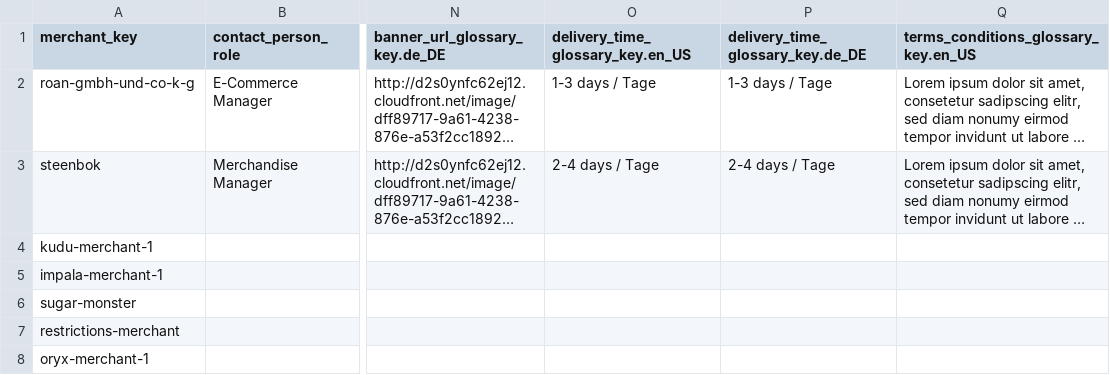
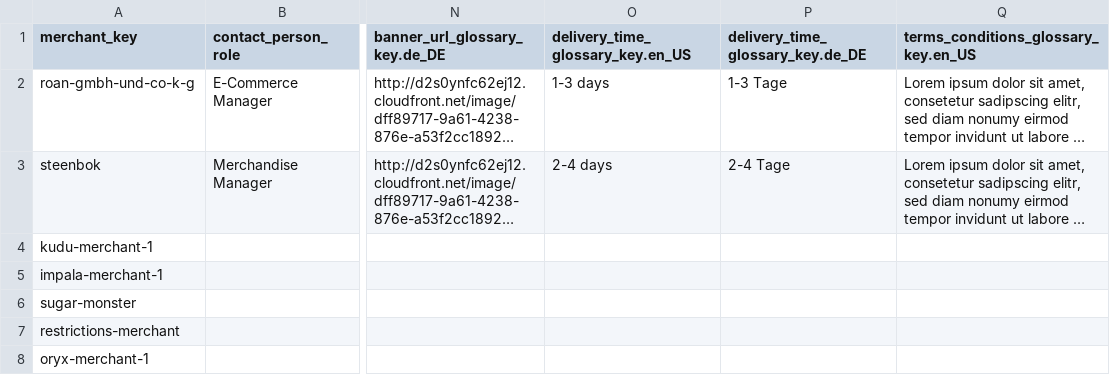
Before and after one commit to spryker/merchant-profile-data-import, a CSV file: data/import/merchant_profile.csv, drawn as a sheet; only a part is shown, gaps mark what is left out; long unchanged cells end in …; the diff names each change by its address in the sheet, - before the commit and + after, or states it on an @@ line.

Commit message:
MP-706: MP-707: fixed merchantProfileDataImport

```diff
--- a/data/import/merchant_profile.csv
+++ b/data/import/merchant_profile.csv
-O2 (delivery_time_glossary_key.en_US): 1-3 days / Tage
+O2 (delivery_time_glossary_key.en_US): 1-3 days
-P2 (delivery_time_glossary_key.de_DE): 1-3 days / Tage
+P2 (delivery_time_glossary_key.de_DE): 1-3 Tage
-O3 (delivery_time_glossary_key.en_US): 2-4 days / Tage
+O3 (delivery_time_glossary_key.en_US): 2-4 days
-P3 (delivery_time_glossary_key.de_DE): 2-4 days / Tage
+P3 (delivery_time_glossary_key.de_DE): 2-4 Tage
```
Also changed, not shown: 2 other files.
